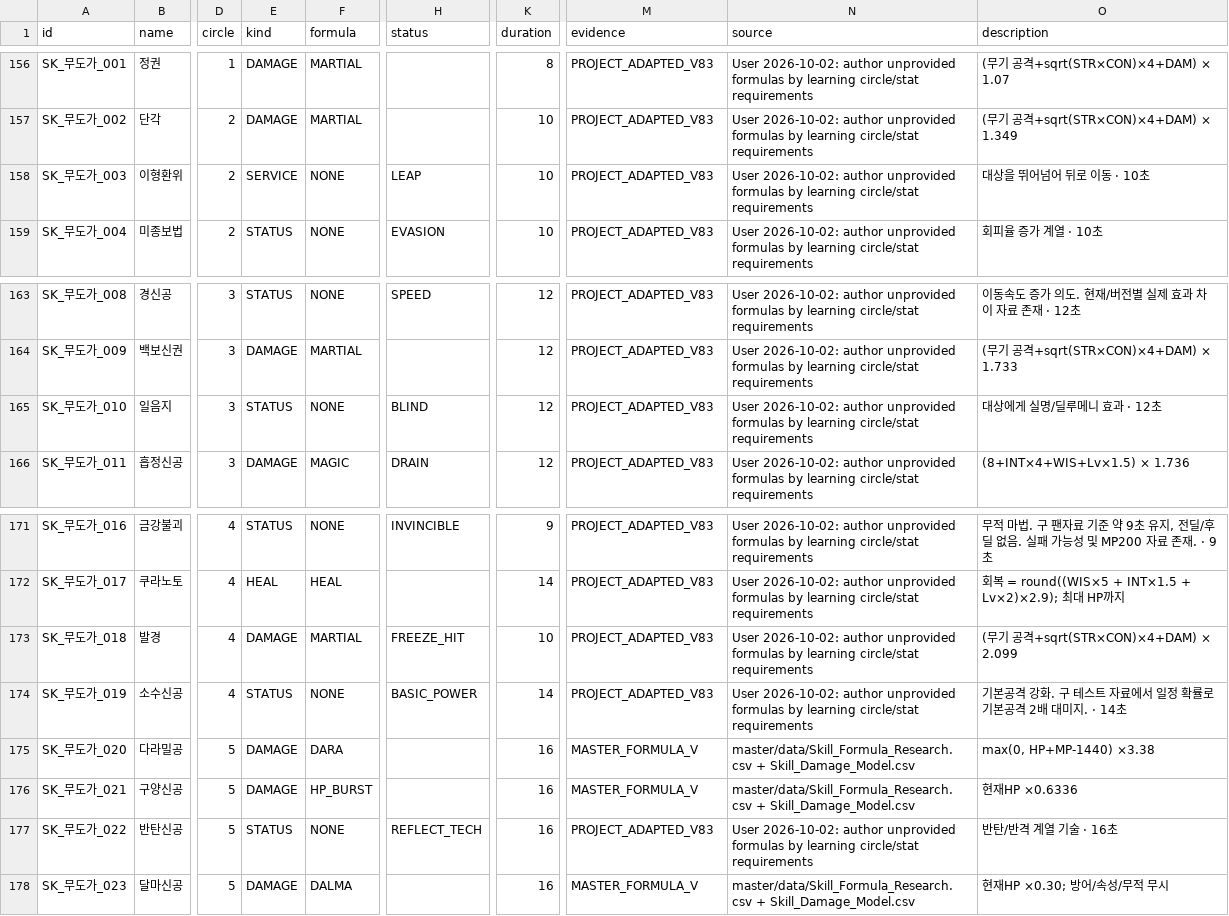
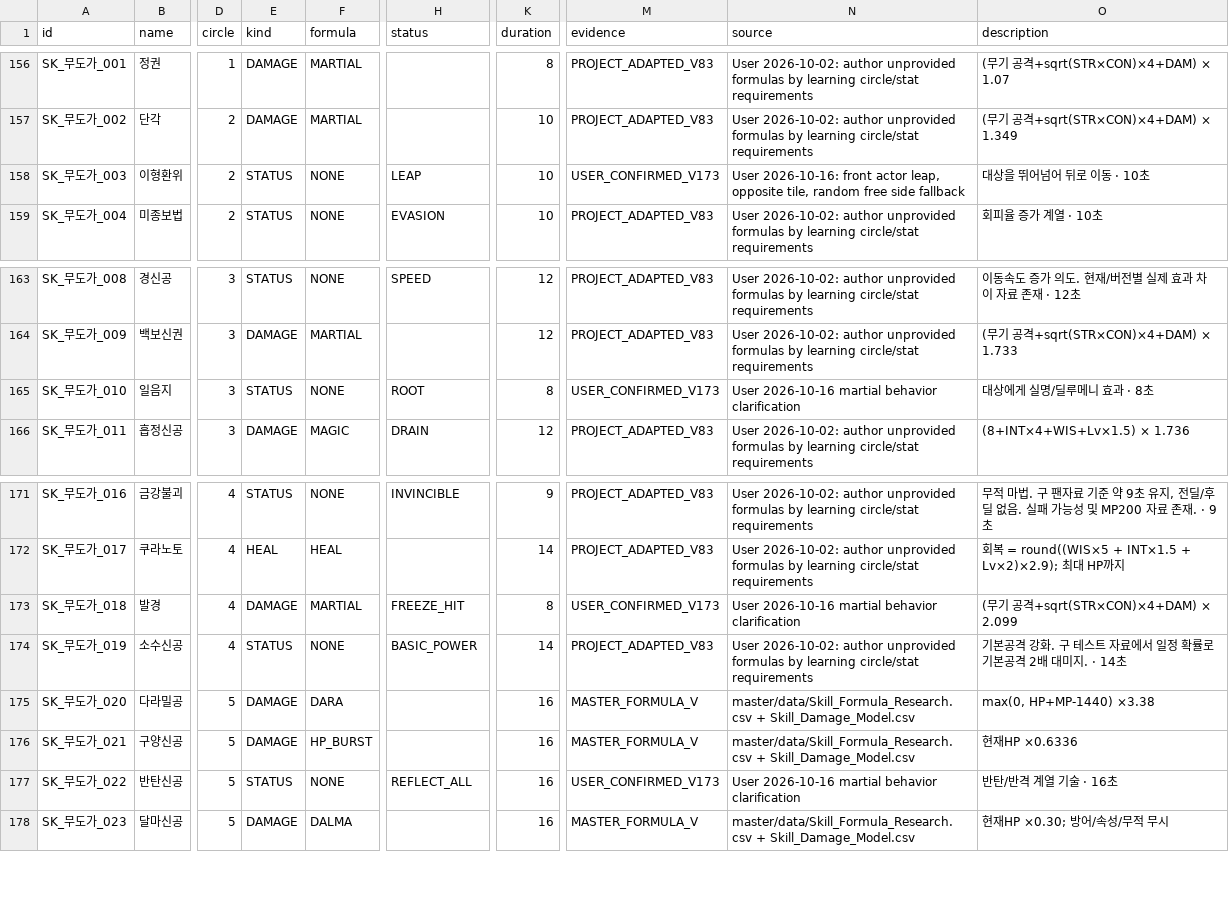
Before and after one commit to ChanJoos/Project_dark_android, a CSV file: docs/SKILL_ABILITY_FORMULAS.csv, drawn as a sheet; only a part is shown, gaps mark what is left out; the diff names each change by its address in the sheet, - before the commit and + after, or states it on an @@ line.

```diff
--- a/docs/SKILL_ABILITY_FORMULAS.csv
+++ b/docs/SKILL_ABILITY_FORMULAS.csv
-E158 (kind): SERVICE
+E158 (kind): STATUS
-M158 (evidence): PROJECT_ADAPTED_V83
+M158 (evidence): USER_CONFIRMED_V173
-N158 (source): User 2026-10-02: author unprovided formulas by learning circle/stat requirements
+N158 (source): User 2026-10-16: front actor leap, opposite tile, random free side fallback
-H165 (status): BLIND
+H165 (status): ROOT
-K165 (duration): 12
+K165 (duration): 8
-M165 (evidence): PROJECT_ADAPTED_V83
+M165 (evidence): USER_CONFIRMED_V173
-N165 (source): User 2026-10-02: author unprovided formulas by learning circle/stat requirements
+N165 (source): User 2026-10-16 martial behavior clarification
-O165 (description): 대상에게 실명/딜루메니 효과 · 12초
+O165 (description): 대상에게 실명/딜루메니 효과 · 8초
-K173 (duration): 10
+K173 (duration): 8
-M173 (evidence): PROJECT_ADAPTED_V83
+M173 (evidence): USER_CONFIRMED_V173
-N173 (source): User 2026-10-02: author unprovided formulas by learning circle/stat requirements
+N173 (source): User 2026-10-16 martial behavior clarification
-H177 (status): REFLECT_TECH
+H177 (status): REFLECT_ALL
-M177 (evidence): PROJECT_ADAPTED_V83
+M177 (evidence): USER_CONFIRMED_V173
-N177 (source): User 2026-10-02: author unprovided formulas by learning circle/stat requirements
+N177 (source): User 2026-10-16 martial behavior clarification
```
Also changed, not shown: docs/SKILL_ACTION_DECISIONS.csv, docs/SKILL_PRESENTATION_MAPPING.csv, 33 other files.
